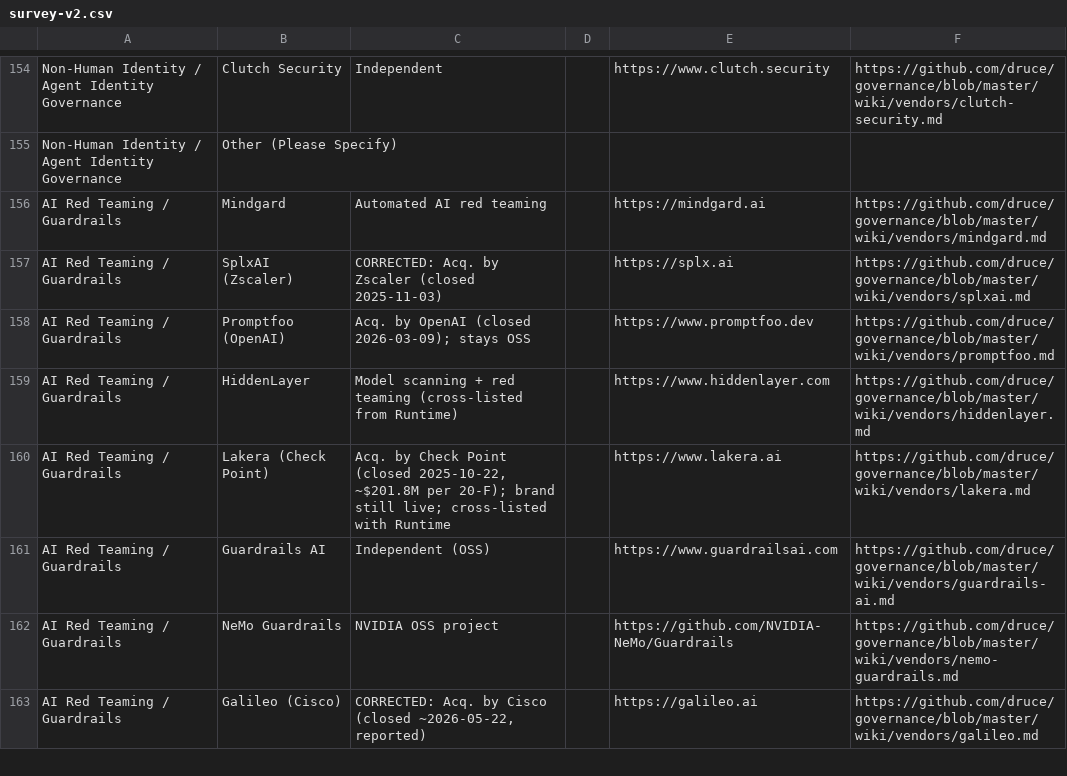
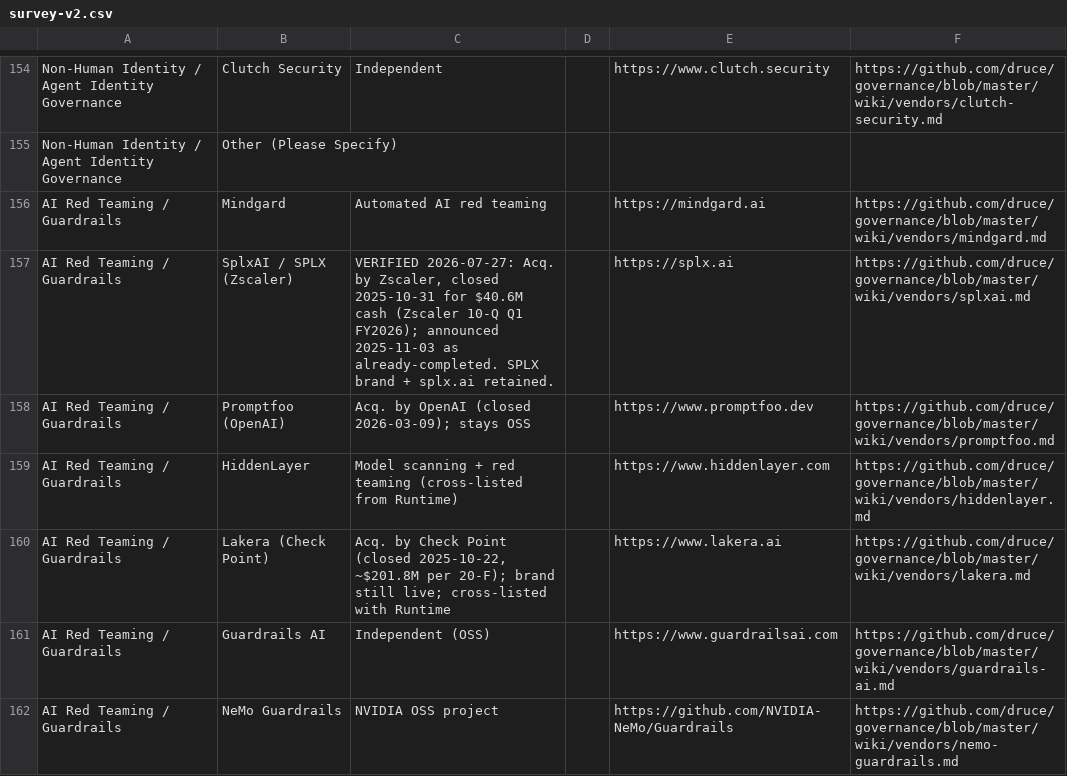
Before and after one commit to druce/governance, a CSV file: survey-v2.csv, drawn as a sheet; only a part is shown, gaps mark what is left out; the shorter side is filled out with more unchanged rows.

```diff
--- a/survey-v2.csv
+++ b/survey-v2.csv
@@ -156,3 +156,3 @@ Non-Human Identity / Agent Identity Governance,Other (Please Specify),,,,
 AI Red Teaming / Guardrails,Mindgard,Automated AI red teaming,,https://mindgard.ai,https://github.com/druce/governance/blob/master/wiki/vendors/mindgard.md
-AI Red Teaming / Guardrails,SplxAI (Zscaler),"CORRECTED: Acq. by Zscaler (closed 2025-11-03)",,https://splx.ai,https://github.com/druce/governance/blob/master/wiki/vendors/splxai.md
+AI Red Teaming / Guardrails,SplxAI / SPLX (Zscaler),"VERIFIED 2026-07-27: Acq. by Zscaler, closed 2025-10-31 for $40.6M cash (Zscaler 10-Q Q1 FY2026); announced 2025-11-03 as already-completed. SPLX brand + splx.ai retained.",,https://splx.ai,https://github.com/druce/governance/blob/master/wiki/vendors/splxai.md
 AI Red Teaming / Guardrails,Promptfoo (OpenAI),"Acq. by OpenAI (closed 2026-03-09); stays OSS",,https://www.promptfoo.dev,https://github.com/druce/governance/blob/master/wiki/vendors/promptfoo.md
```
Also changed, not shown: 3 other files.
